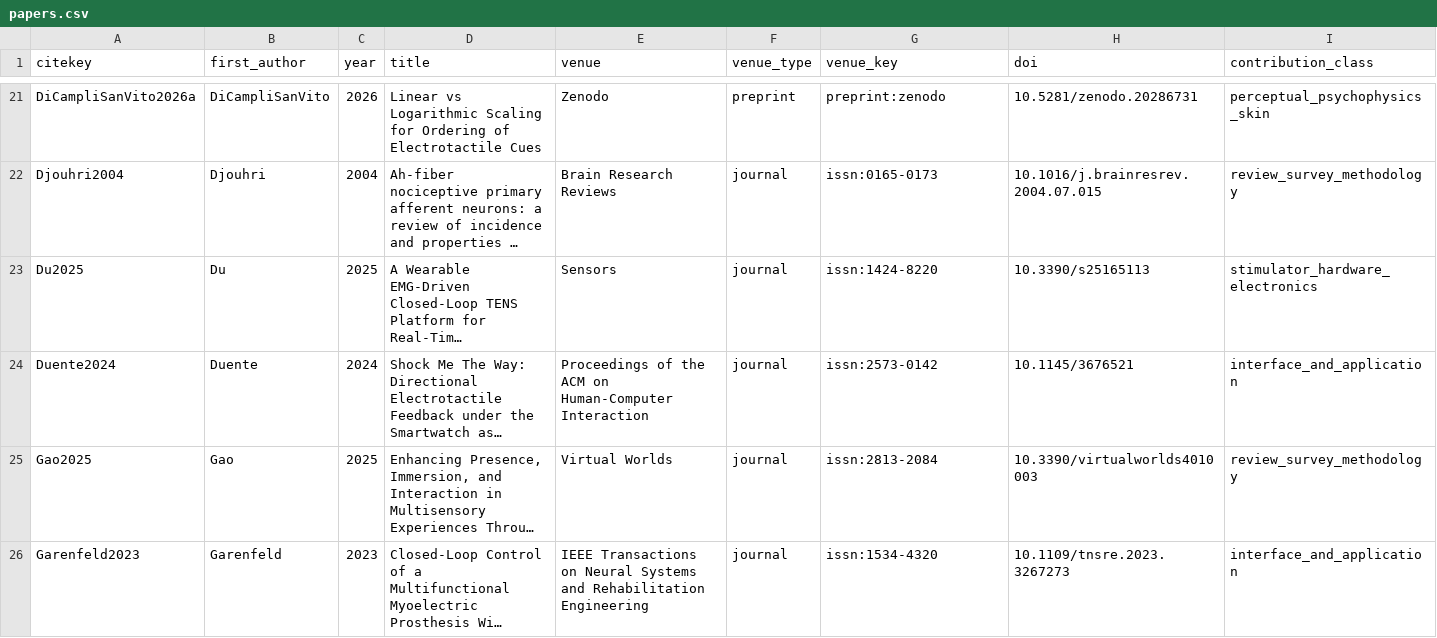
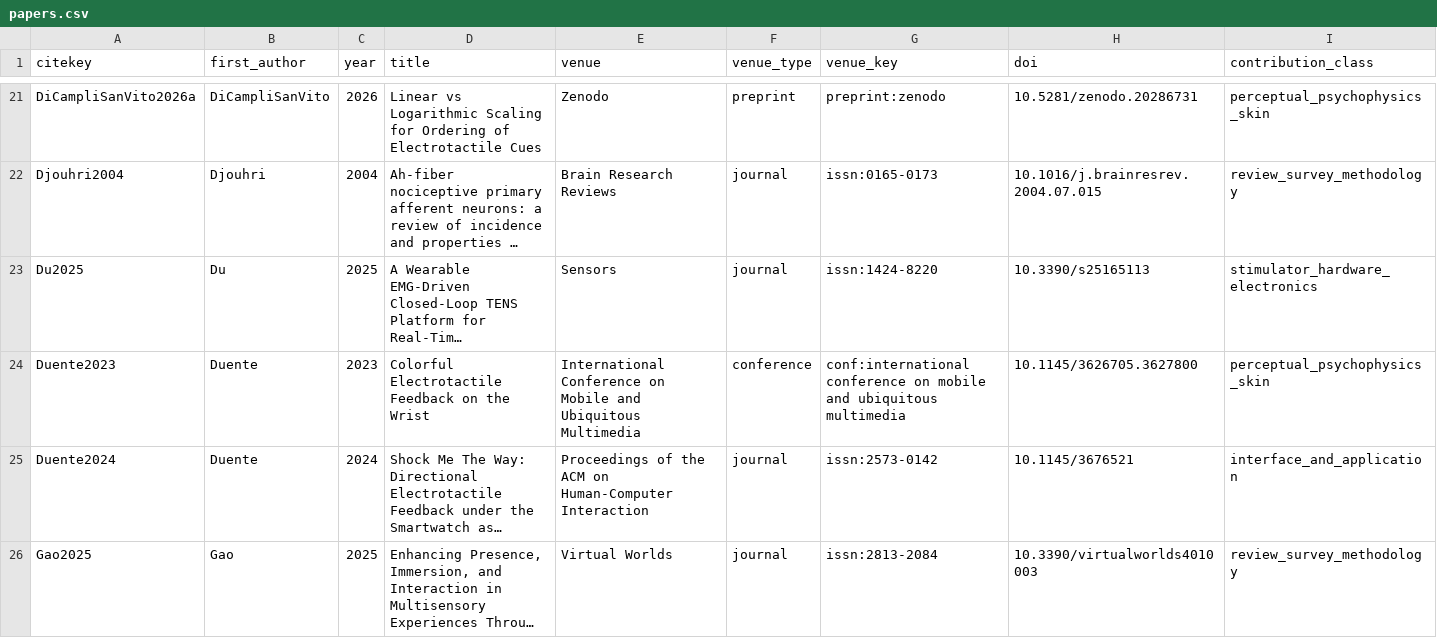
Before and after one commit to andres-ramirez-duque/electrotactile_lit_syn, a CSV file: data/papers.csv, drawn as a sheet; only a part is shown, gaps mark what is left out; the shorter side is filled out with more unchanged rows; long unchanged cells end in …; rows hold the shown columns only; the diff names each change by its address in the sheet, - before the commit and + after, or states it on an @@ line.

```diff
--- a/data/papers.csv
+++ b/data/papers.csv
+row 24: Duente2023 | Duente | 2023 | Colorful Electrotactile Feedback on the Wrist | International Conference on Mobile and Ubiquitous Multimedia | conference | conf:international conference on mobile and ubiquitous multimedia | 10.1145/3626705.3627800 | perceptual_psychophysics_skin
```
Also changed, not shown: data/records.csv, site/data/papers.csv, 6 other files.
